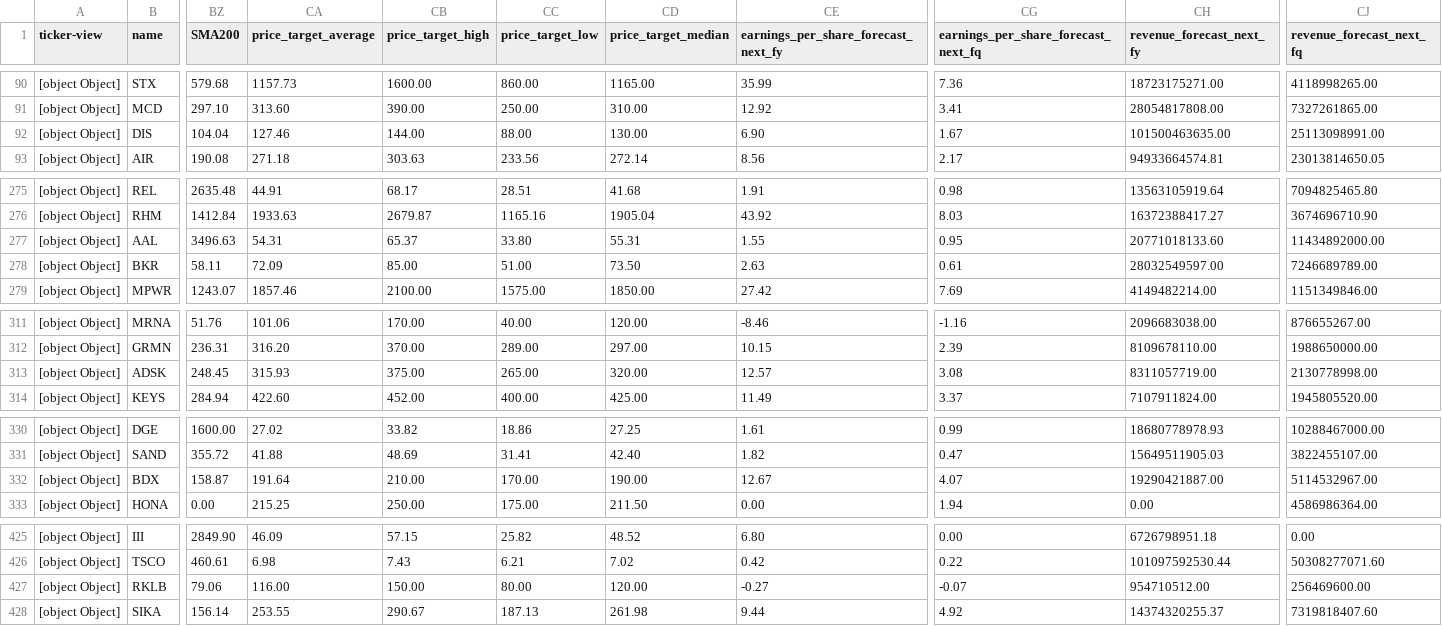
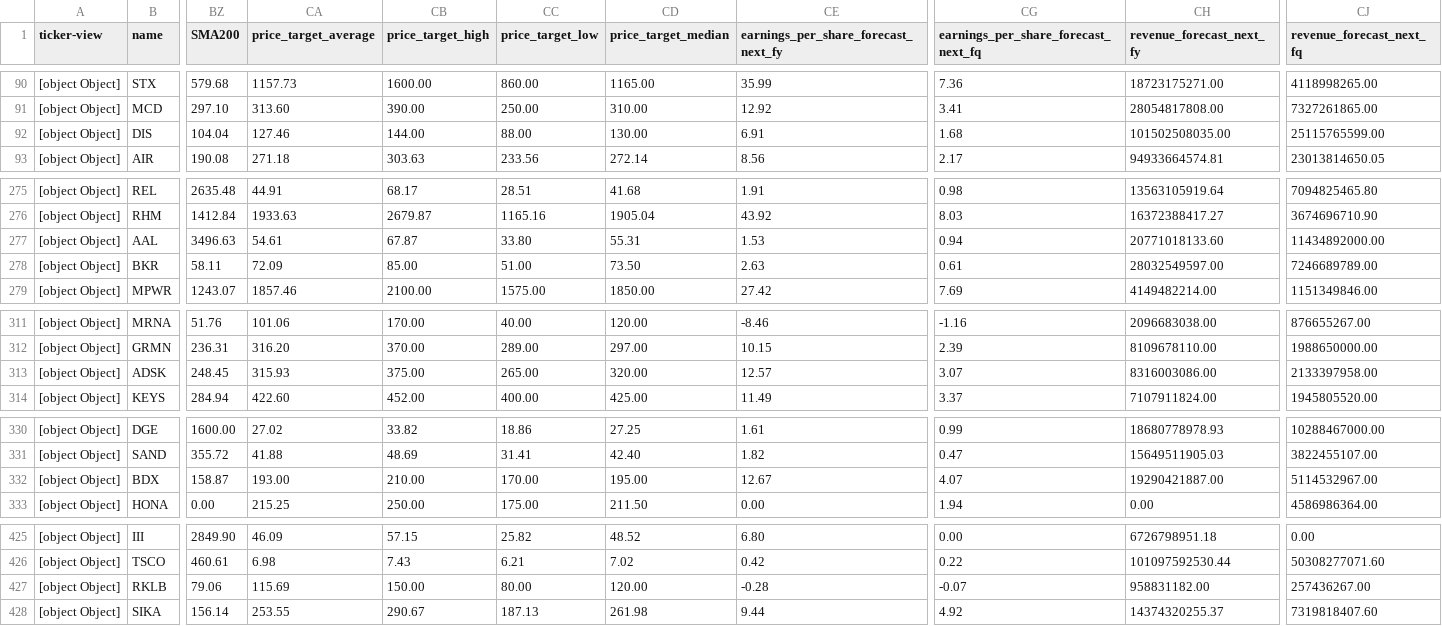
Before and after one commit to amonbts/stock, a CSV file: storage/tradingview_CUSTOM_2026-35.csv, drawn as a sheet; only a part is shown, gaps mark what is left out; the diff covers the shown part only; the diff names each change by its address in the sheet, - before the commit and + after, or states it on an @@ line.

```diff
--- a/storage/tradingview_CUSTOM_2026-35.csv
+++ b/storage/tradingview_CUSTOM_2026-35.csv
-CE92: 6.90
+CE92: 6.91
-CG92: 1.67
+CG92: 1.68
-CH92 (revenue_forecast_next_fy): 101500463635.00
+CH92 (revenue_forecast_next_fy): 101502508035.00
-CJ92 (revenue_forecast_next_fq): 25113098991.00
+CJ92 (revenue_forecast_next_fq): 25115765599.00
-CA277 (price_target_average): 54.31
+CA277 (price_target_average): 54.61
-CB277 (price_target_high): 65.37
+CB277 (price_target_high): 67.87
-CE277: 1.55
+CE277: 1.53
-CG277: 0.95
+CG277: 0.94
-CG313: 3.08
+CG313: 3.07
-CH313 (revenue_forecast_next_fy): 8311057719.00
+CH313 (revenue_forecast_next_fy): 8316003086.00
-CJ313 (revenue_forecast_next_fq): 2130778998.00
+CJ313 (revenue_forecast_next_fq): 2133397958.00
-CA332 (price_target_average): 191.64
+CA332 (price_target_average): 193.00
-CD332 (price_target_median): 190.00
+CD332 (price_target_median): 195.00
-CA427 (price_target_average): 116.00
+CA427 (price_target_average): 115.69
-CE427: -0.27
+CE427: -0.28
-CH427 (revenue_forecast_next_fy): 954710512.00
+CH427 (revenue_forecast_next_fy): 958831182.00
-CJ427 (revenue_forecast_next_fq): 256469600.00
+CJ427 (revenue_forecast_next_fq): 257436267.00
```
Also changed, not shown: 1 moved row and 2 edited cells elsewhere in this file, 1 other file.
